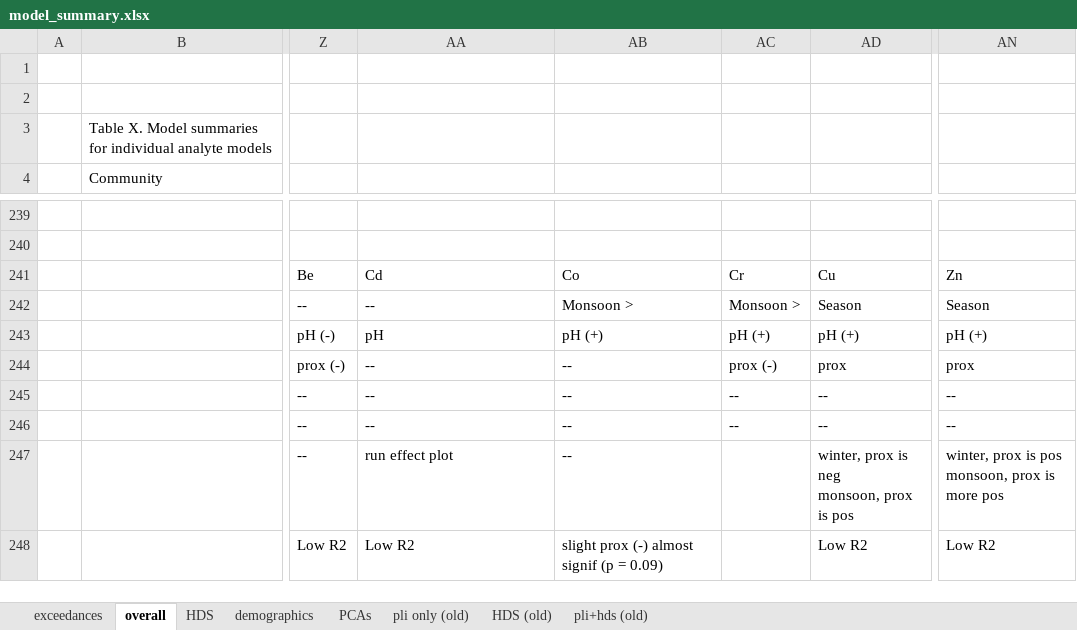
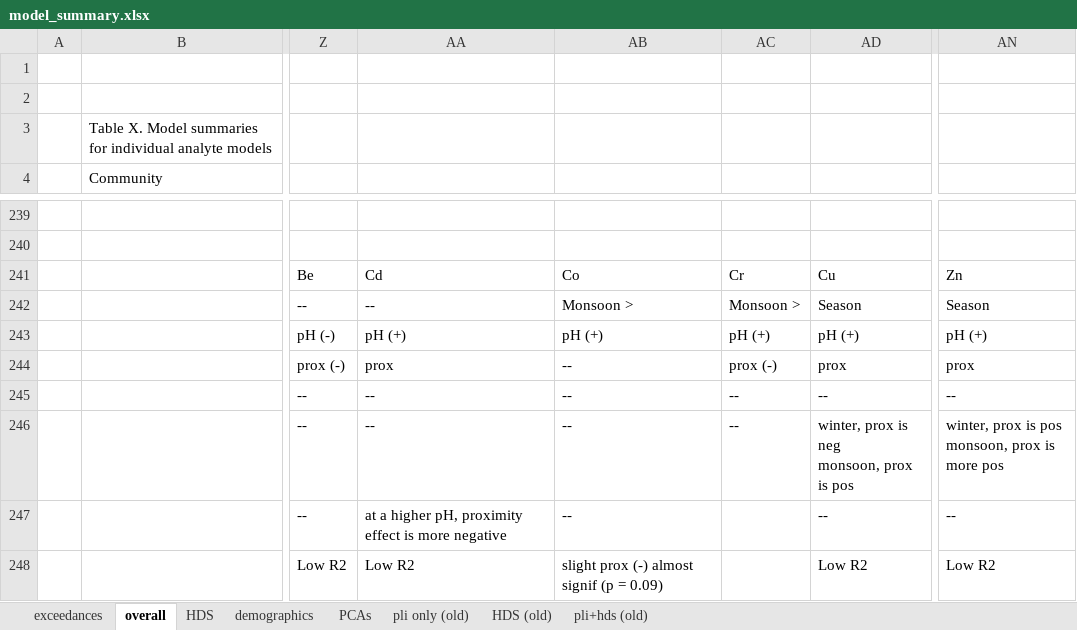
Before and after one commit to GChukwuonye/project-harvest, an Excel workbook: Figures/summaries_csvs/model_summary.xlsx, sheet overall, drawn as a sheet; only a part is shown, gaps mark what is left out; values as stored, in another font and other column widths than the file's, no borders; ↵ is a line break in a cell; the diff names each change by its address in the sheet, - before the commit and + after, or states it on an @@ line.

Commit message:
land use modeling

```diff
--- a/Figures/summaries_csvs/model_summary.xlsx (sheet overall)
+++ b/Figures/summaries_csvs/model_summary.xlsx (sheet overall)
-AA243: pH
+AA243: pH (+)
-AA244: --
+AA244: prox
-AD246: --
+AD246: winter, prox is neg ↵ monsoon, prox is pos
-AN246: --
+AN246: winter, prox is pos ↵ monsoon, prox is more pos
-AA247: run effect plot
+AA247: at a higher pH, proximity effect is more negative
-AD247: winter, prox is neg ↵ monsoon, prox is pos
+AD247: --
-AN247: winter, prox is pos ↵ monsoon, prox is more pos
+AN247: --
```
Also changed, not shown: 4 other files.
